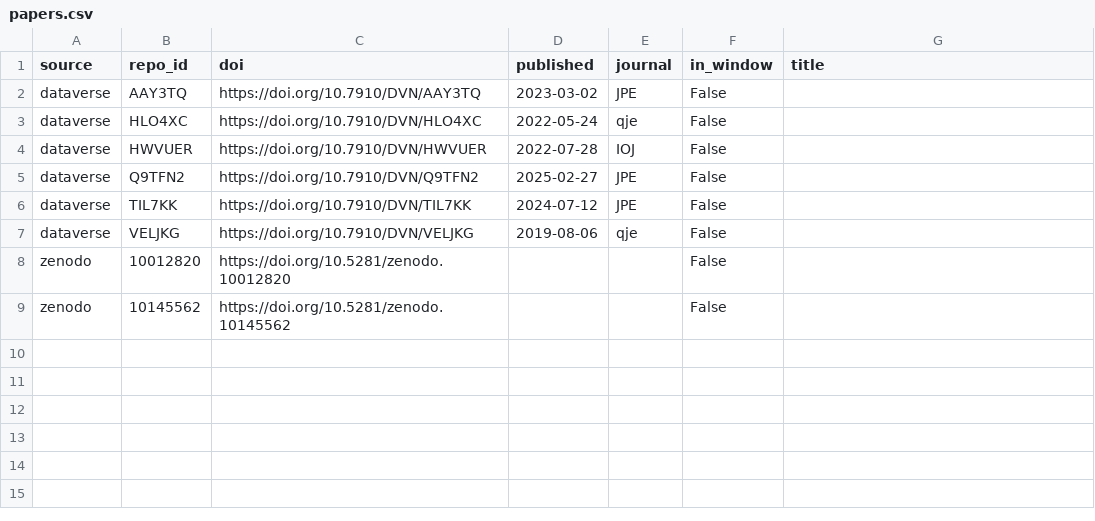
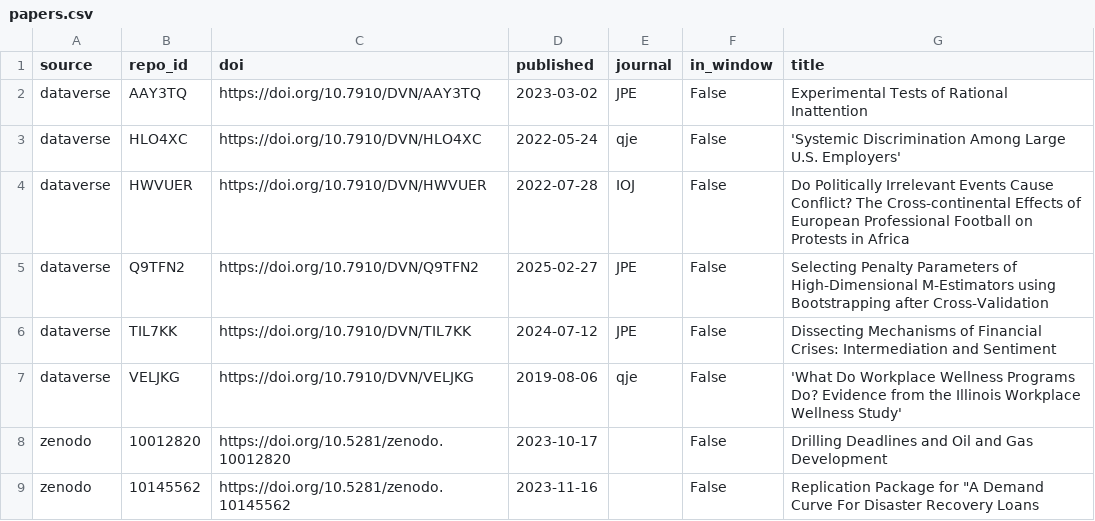
Before and after one commit to recite/kasauti, a CSV file: bugs/r/plm/1.5-13-vcovhc-white-singleton/papers.csv, drawn as a sheet.

```diff
--- a/bugs/r/plm/1.5-13-vcovhc-white-singleton/papers.csv
+++ b/bugs/r/plm/1.5-13-vcovhc-white-singleton/papers.csv
@@ -1,9 +1,9 @@
 source,repo_id,doi,published,journal,in_window,title
-dataverse,AAY3TQ,https://doi.org/10.7910/DVN/AAY3TQ,2023-03-02,JPE,False,
-dataverse,HLO4XC,https://doi.org/10.7910/DVN/HLO4XC,2022-05-24,qje,False,
-dataverse,HWVUER,https://doi.org/10.7910/DVN/HWVUER,2022-07-28,IOJ,False,
-dataverse,Q9TFN2,https://doi.org/10.7910/DVN/Q9TFN2,2025-02-27,JPE,False,
-dataverse,TIL7KK,https://doi.org/10.7910/DVN/TIL7KK,2024-07-12,JPE,False,
-dataverse,VELJKG,https://doi.org/10.7910/DVN/VELJKG,2019-08-06,qje,False,
-zenodo,10012820,https://doi.org/10.5281/zenodo.10012820,,,False,
-zenodo,10145562,https://doi.org/10.5281/zenodo.10145562,,,False,
+dataverse,AAY3TQ,https://doi.org/10.7910/DVN/AAY3TQ,2023-03-02,JPE,False,Experimental Tests of Rational Inattention
+dataverse,HLO4XC,https://doi.org/10.7910/DVN/HLO4XC,2022-05-24,qje,False,'Systemic Discrimination Among Large U.S. Employers'
+dataverse,HWVUER,https://doi.org/10.7910/DVN/HWVUER,2022-07-28,IOJ,False,Do Politically Irrelevant Events Cause Conflict? The Cross-continental Effects of European Professional Football on Protests in Africa
+dataverse,Q9TFN2,https://doi.org/10.7910/DVN/Q9TFN2,2025-02-27,JPE,False,Selecting Penalty Parameters of High-Dimensional M-Estimators using Bootstrapping after Cross-Validation
+dataverse,TIL7KK,https://doi.org/10.7910/DVN/TIL7KK,2024-07-12,JPE,False,Dissecting Mechanisms of Financial Crises: Intermediation and Sentiment
+dataverse,VELJKG,https://doi.org/10.7910/DVN/VELJKG,2019-08-06,qje,False,'What Do Workplace Wellness Programs Do? Evidence from the Illinois Workplace Wellness Study'
+zenodo,10012820,https://doi.org/10.5281/zenodo.10012820,2023-10-17,,False,Drilling Deadlines and Oil and Gas Development
+zenodo,10145562,https://doi.org/10.5281/zenodo.10145562,2023-11-16,,False,"Replication Package for ""A Demand Curve For Disaster Recovery Loans"
```
Also changed, not shown: bugs/findings.csv, bugs/r/lfe/2.5-multiway-cluster-psdef/papers.csv, 14 other files.
